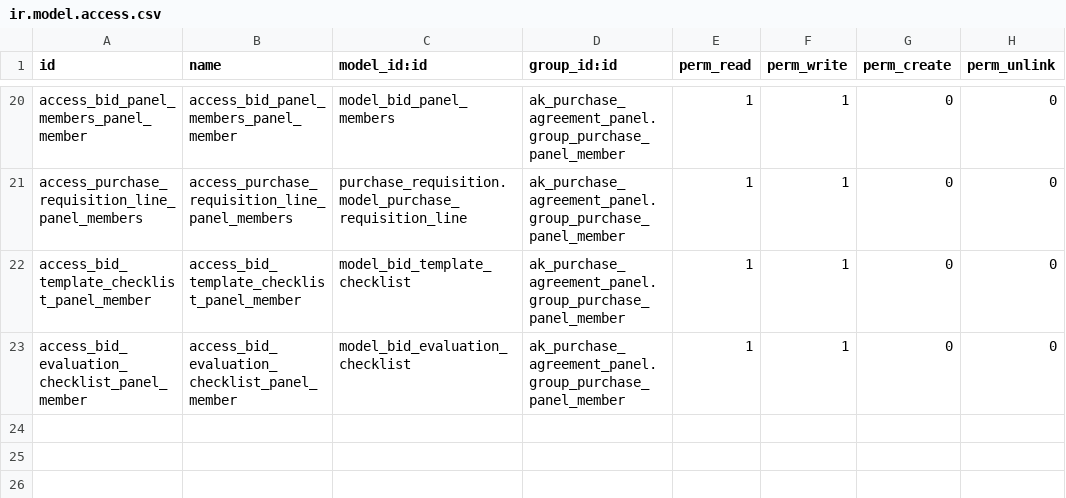
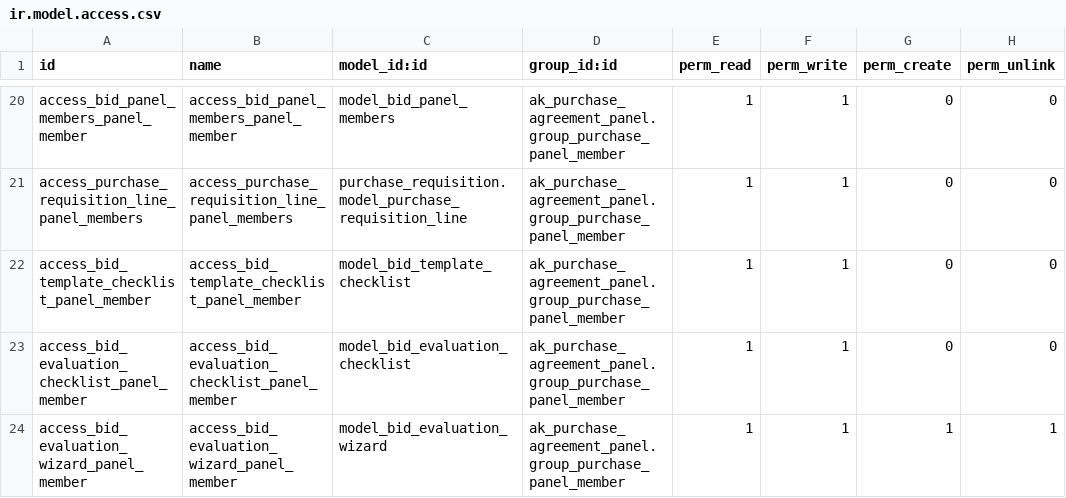
Before and after one commit to abdulah-khaleel/purchase-agreements-extended, a CSV file: ak_purchase_agreement_panel/security/ir.model.access.csv, drawn as a sheet; only a part is shown, gaps mark what is left out; the diff names each change by its address in the sheet, - before the commit and + after, or states it on an @@ line.

```diff
--- a/ak_purchase_agreement_panel/security/ir.model.access.csv
+++ b/ak_purchase_agreement_panel/security/ir.model.access.csv
+row 24: access_bid_evaluation_wizard_panel_member | access_bid_evaluation_wizard_panel_member | model_bid_evaluation_wizard | ak_purchase_agreement_panel.group_purchase_panel_member | 1 | 1 | 1 | 1
```
Also changed, not shown: 10 other files.
